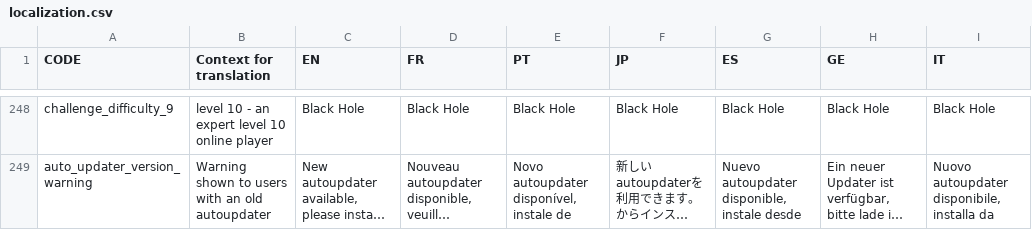
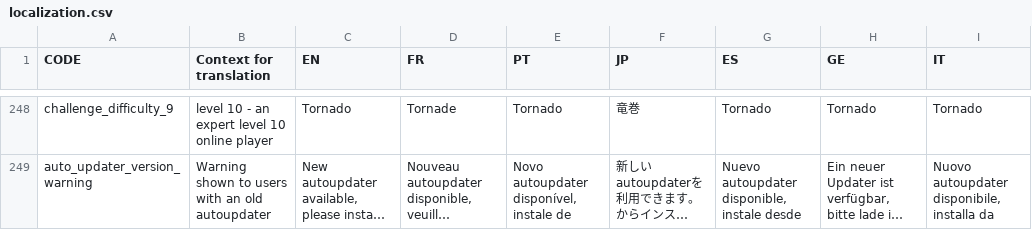
Before and after one commit to Endaris/PA-filter, a CSV file: localization.csv, drawn as a sheet; only a part is shown, gaps mark what is left out; long unchanged cells end in …; the diff covers the shown part only; the diff names each change by its address in the sheet, - before the commit and + after, or states it on an @@ line.

```diff
--- a/localization.csv
+++ b/localization.csv
-C248 (EN): Black Hole
+C248 (EN): Tornado
-D248 (FR): Black Hole
+D248 (FR): Tornade
-E248 (PT): Black Hole
+E248 (PT): Tornado
-F248 (JP): Black Hole
+F248 (JP): 竜巻
-G248 (ES): Black Hole
+G248 (ES): Tornado
-H248 (GE): Black Hole
+H248 (GE): Tornado
-I248 (IT): Black Hole
+I248 (IT): Tornado
```
Also changed, not shown: 62 edited cells elsewhere in this file, 4 other files.
